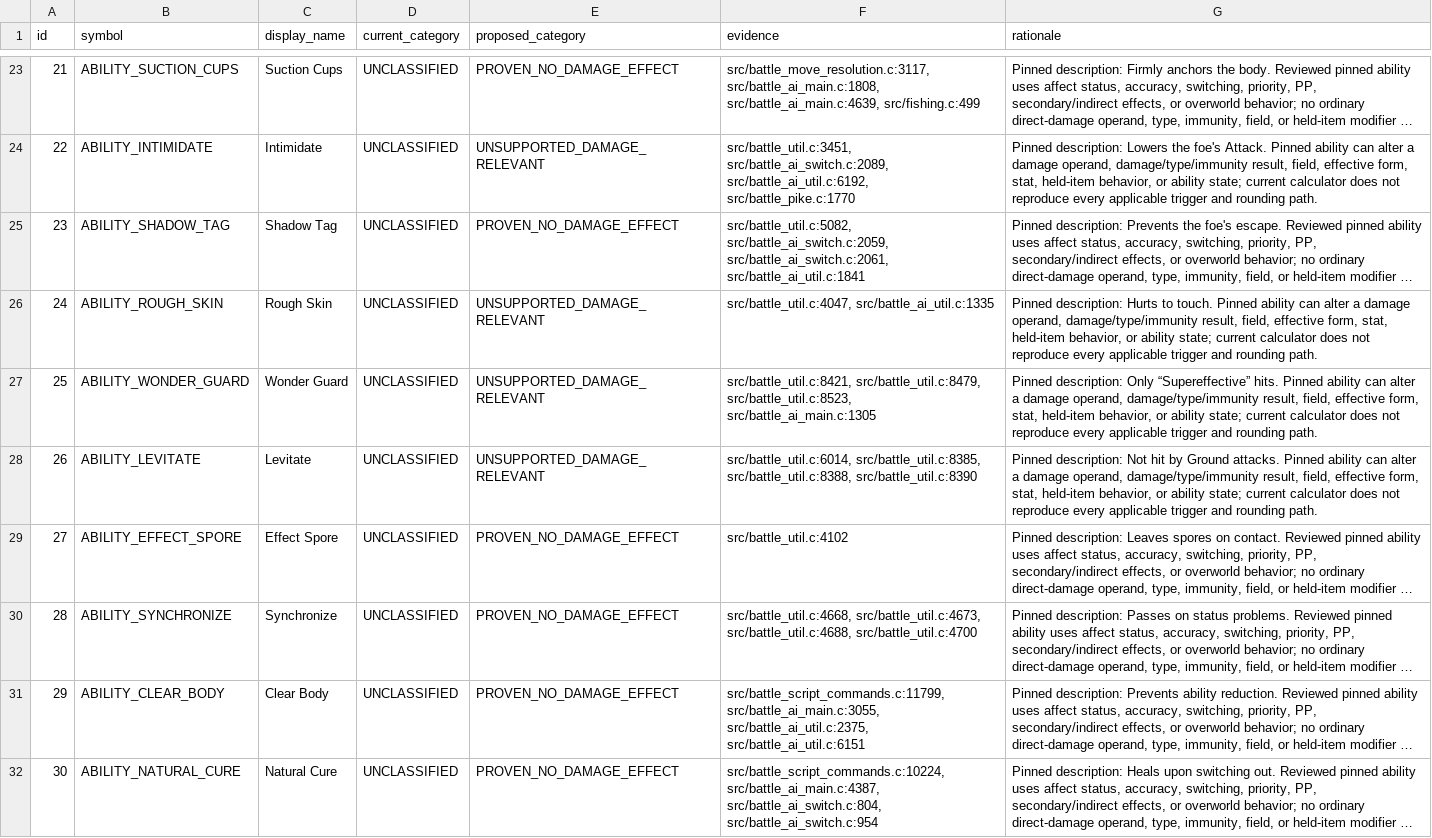
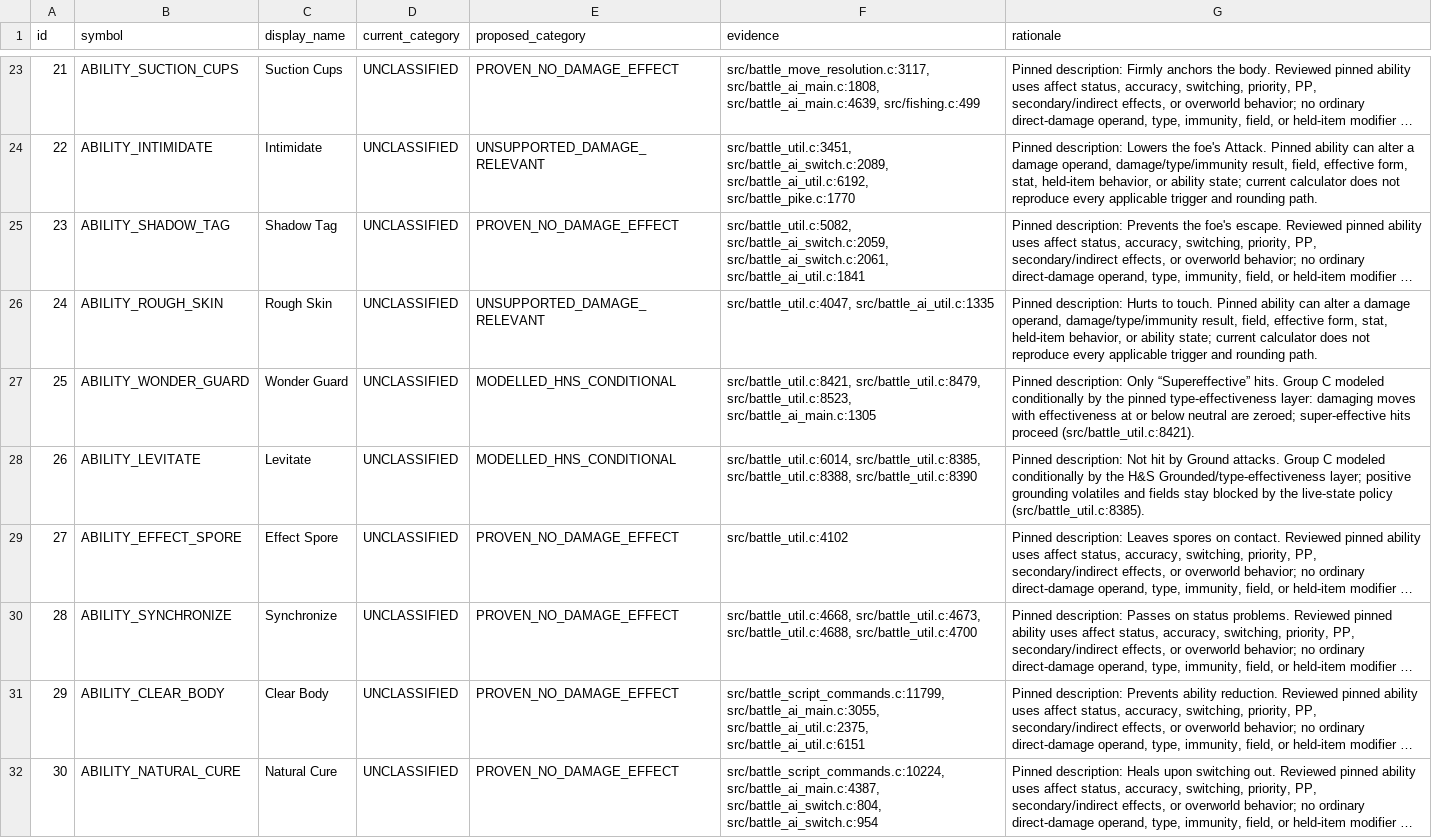
Before and after one commit to Sonoran-Solutions/dualdex, a TSV file: tools/hns-abilities/ability_inventory.tsv, drawn as a sheet; only a part is shown, gaps mark what is left out; long unchanged cells end in …; the diff covers the shown part only; the diff names each change by its address in the sheet, - before the commit and + after, or states it on an @@ line.

Commit message:
feat: model H&S Group C immunities

```diff
--- a/tools/hns-abilities/ability_inventory.tsv
+++ b/tools/hns-abilities/ability_inventory.tsv
-E27:E28 (proposed_category): UNSUPPORTED_DAMAGE_RELEVANT
+E27:E28 (proposed_category): MODELLED_HNS_CONDITIONAL
-G27 (rationale): …“Supereffective” hits. Pinned ability can alter a damage operand, damage/type/immunity result, field, effective form, stat, held-item behavior, or ability state; current calculator does not reproduce every applicable trigger and rounding path.
+G27 (rationale): …“Supereffective” hits. Group C modeled conditionally by the pinned type-effectiveness layer: damaging moves with effectiveness at or below neutral are zeroed; super-effective hits proceed (src/battle_util.c:8421).
-G28 (rationale): …Ground attacks. Pinned ability can alter a damage operand, damage/type/immunity result, field, effective form, stat, held-item behavior, or ability state; current calculator does not reproduce every applicable trigger and rounding path.
+G28 (rationale): …Ground attacks. Group C modeled conditionally by the H&S Grounded/type-effectiveness layer; positive grounding volatiles and fields stay blocked by the live-state policy (src/battle_util.c:8385).
```
Also changed, not shown: 30 edited cells elsewhere in this file, tools/hns-items/item_inventory.tsv, 40 other files.
